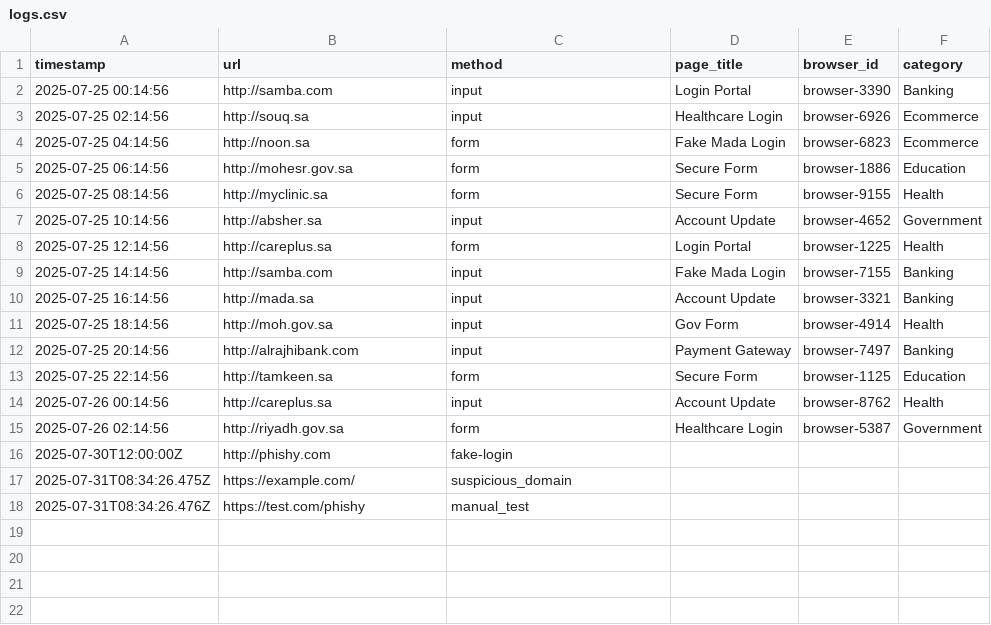
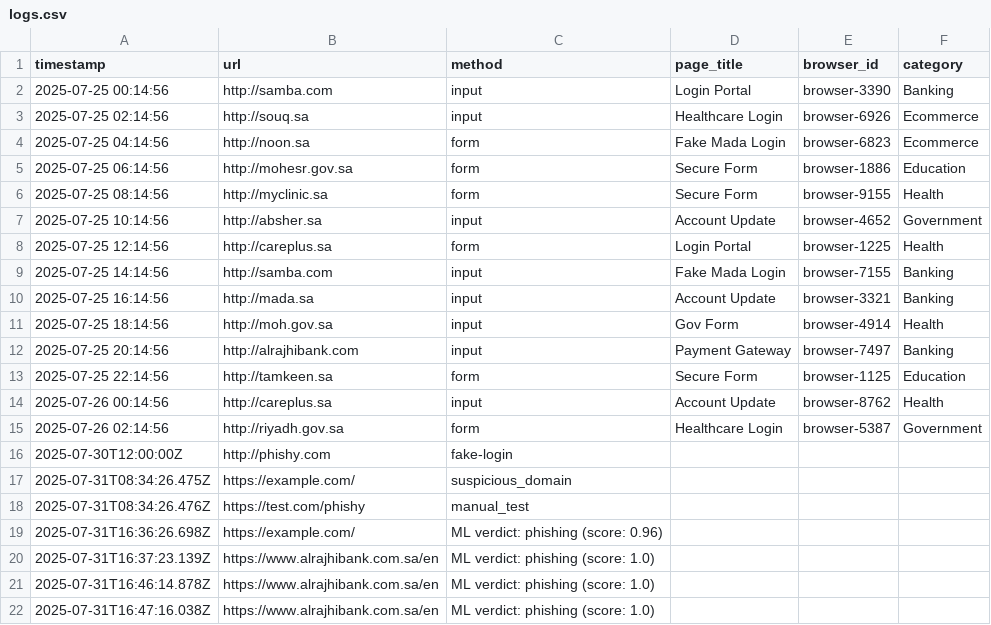
Before and after one commit to khouzamaBinj/Amad-Hackathon, a CSV file: backend/logs.csv, drawn as a sheet; the diff names each change by its address in the sheet, - before the commit and + after, or states it on an @@ line.

```diff
--- a/backend/logs.csv
+++ b/backend/logs.csv
+row 19: 2025-07-31T16:36:26.698Z | https://example.com/ | ML verdict: phishing (score: 0.96)
+row 20: 2025-07-31T16:37:23.139Z | https://www.alrajhibank.com.sa/en | ML verdict: phishing (score: 1.0)
+row 21: 2025-07-31T16:46:14.878Z | https://www.alrajhibank.com.sa/en | ML verdict: phishing (score: 1.0)
+row 22: 2025-07-31T16:47:16.038Z | https://www.alrajhibank.com.sa/en | ML verdict: phishing (score: 1.0)
```
Also changed, not shown: 14 other files.
